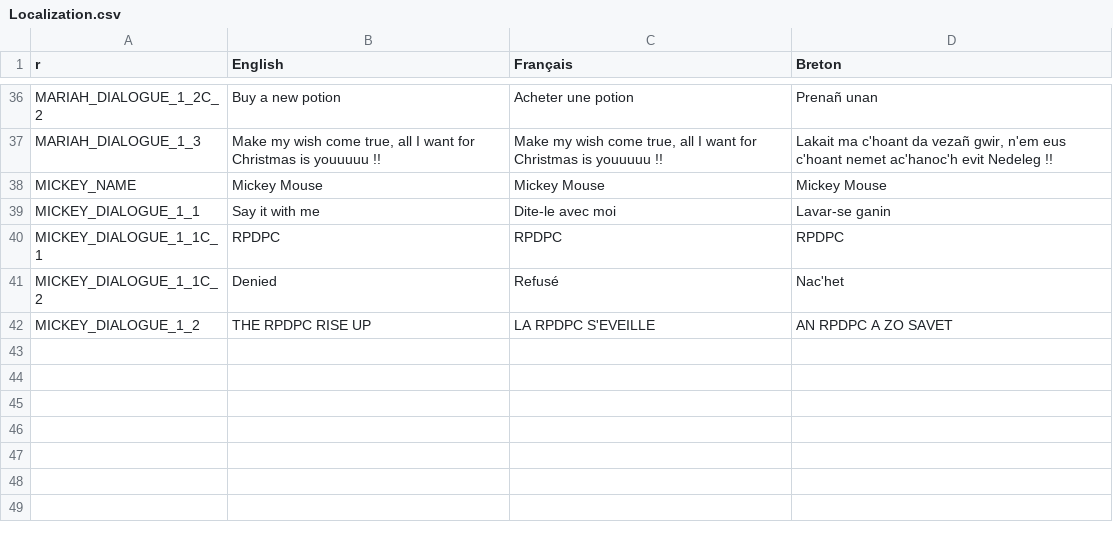
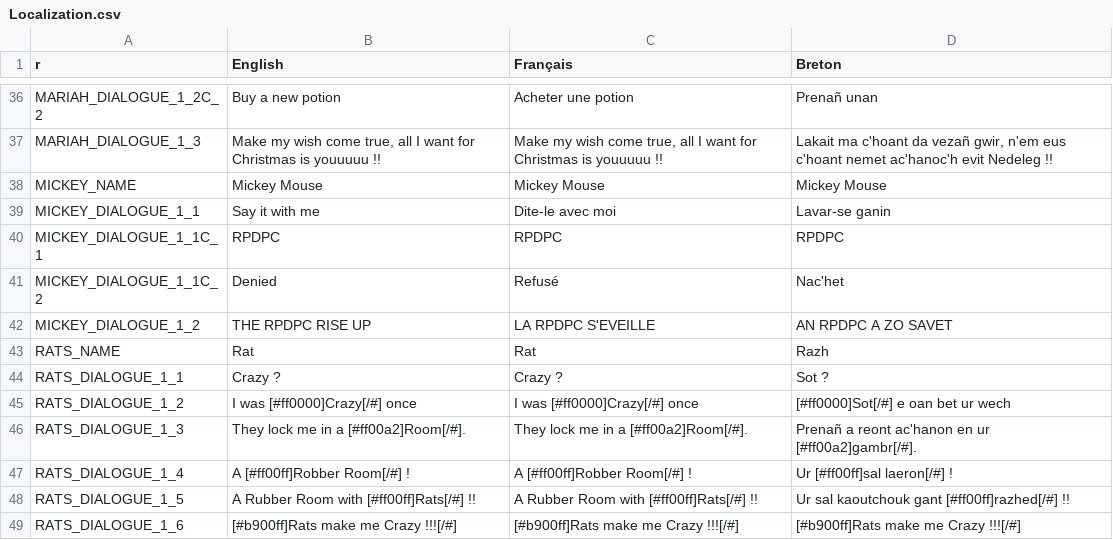
Before and after one commit to Polissages-de-Couilles/Reflets-Oublies, a CSV file: Assets/Resources/Localization.csv, drawn as a sheet; only a part is shown, gaps mark what is left out.

```diff
--- a/Assets/Resources/Localization.csv
+++ b/Assets/Resources/Localization.csv
@@ -42 +42,8 @@ MICKEY_DIALOGUE_1_1C_2,Denied,Refusé,Nac'het
 MICKEY_DIALOGUE_1_2,THE RPDPC RISE UP,LA RPDPC S'EVEILLE,AN RPDPC A ZO SAVET
+RATS_NAME,Rat,Rat,Razh
+RATS_DIALOGUE_1_1,Crazy ?,Crazy ?,Sot ?
+RATS_DIALOGUE_1_2,I was [#ff0000]Crazy[/#] once,I was [#ff0000]Crazy[/#] once,[#ff0000]Sot[/#] e oan bet ur wech
+RATS_DIALOGUE_1_3,They lock me in a [#ff00a2]Room[/#].,They lock me in a [#ff00a2]Room[/#].,Prenañ a reont ac'hanon en ur [#ff00a2]gambr[/#].
+RATS_DIALOGUE_1_4,A [#ff00ff]Robber Room[/#] !,A [#ff00ff]Robber Room[/#] !,Ur [#ff00ff]sal laeron[/#] !
+RATS_DIALOGUE_1_5,A Rubber Room with [#ff00ff]Rats[/#] !!,A Rubber Room with [#ff00ff]Rats[/#] !!,Ur sal kaoutchouk gant [#ff00ff]razhed[/#] !!
+RATS_DIALOGUE_1_6,[#b900ff]Rats make me Crazy !!![/#] ,[#b900ff]Rats make me Crazy !!![/#] ,[#b900ff]Rats make me Crazy !!![/#]
```
Also changed, not shown: 4 other files.
